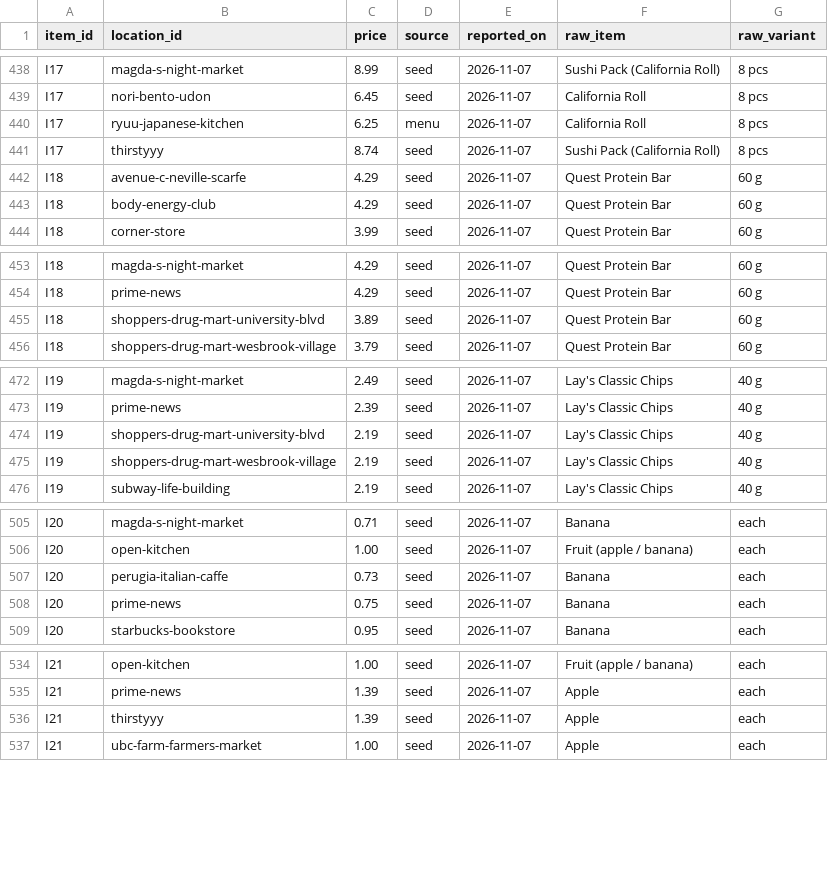
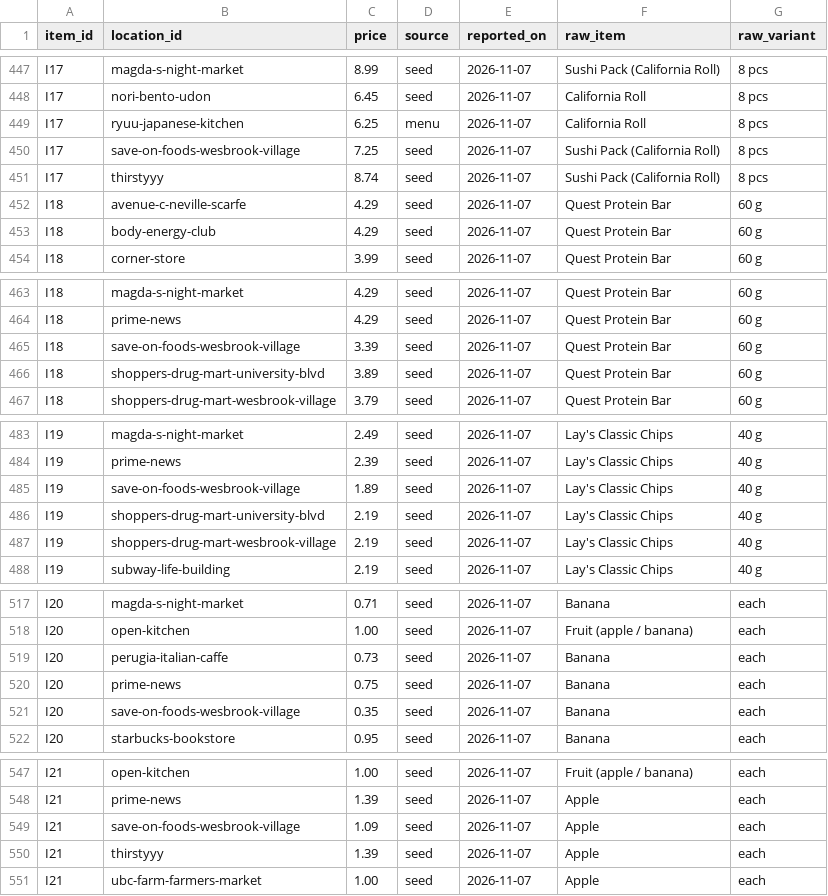
Before and after one commit to danieldalopez/campus-price-map, a CSV file: data/prices.csv, drawn as a sheet; only a part is shown, gaps mark what is left out; the diff covers the shown part only.

```diff
--- a/data/prices.csv
+++ b/data/prices.csv
@@ -440,2 +449,3 @@ I17,nori-bento-udon,6.45,seed,2026-11-07,California Roll,8 pcs
 I17,ryuu-japanese-kitchen,6.25,menu,2026-11-07,California Roll,8 pcs
+I17,save-on-foods-wesbrook-village,7.25,seed,2026-11-07,Sushi Pack (California Roll),8 pcs
 I17,thirstyyy,8.74,seed,2026-11-07,Sushi Pack (California Roll),8 pcs
@@ -454,2 +464,3 @@ I18,magda-s-night-market,4.29,seed,2026-11-07,Quest Protein Bar,60 g
 I18,prime-news,4.29,seed,2026-11-07,Quest Protein Bar,60 g
+I18,save-on-foods-wesbrook-village,3.39,seed,2026-11-07,Quest Protein Bar,60 g
 I18,shoppers-drug-mart-university-blvd,3.89,seed,2026-11-07,Quest Protein Bar,60 g
@@ -473,2 +484,3 @@ I19,magda-s-night-market,2.49,seed,2026-11-07,Lay's Classic Chips,40 g
 I19,prime-news,2.39,seed,2026-11-07,Lay's Classic Chips,40 g
+I19,save-on-foods-wesbrook-village,1.89,seed,2026-11-07,Lay's Classic Chips,40 g
 I19,shoppers-drug-mart-university-blvd,2.19,seed,2026-11-07,Lay's Classic Chips,40 g
@@ -508,2 +520,3 @@ I20,perugia-italian-caffe,0.73,seed,2026-11-07,Banana,each
 I20,prime-news,0.75,seed,2026-11-07,Banana,each
+I20,save-on-foods-wesbrook-village,0.35,seed,2026-11-07,Banana,each
 I20,starbucks-bookstore,0.95,seed,2026-11-07,Banana,each
@@ -535,2 +548,3 @@ I21,open-kitchen,1.00,seed,2026-11-07,Fruit (apple / banana),each
 I21,prime-news,1.39,seed,2026-11-07,Apple,each
+I21,save-on-foods-wesbrook-village,1.09,seed,2026-11-07,Apple,each
 I21,thirstyyy,1.39,seed,2026-11-07,Apple,each
```
Also changed, not shown: 11 added rows elsewhere in this file, 6 other files.
